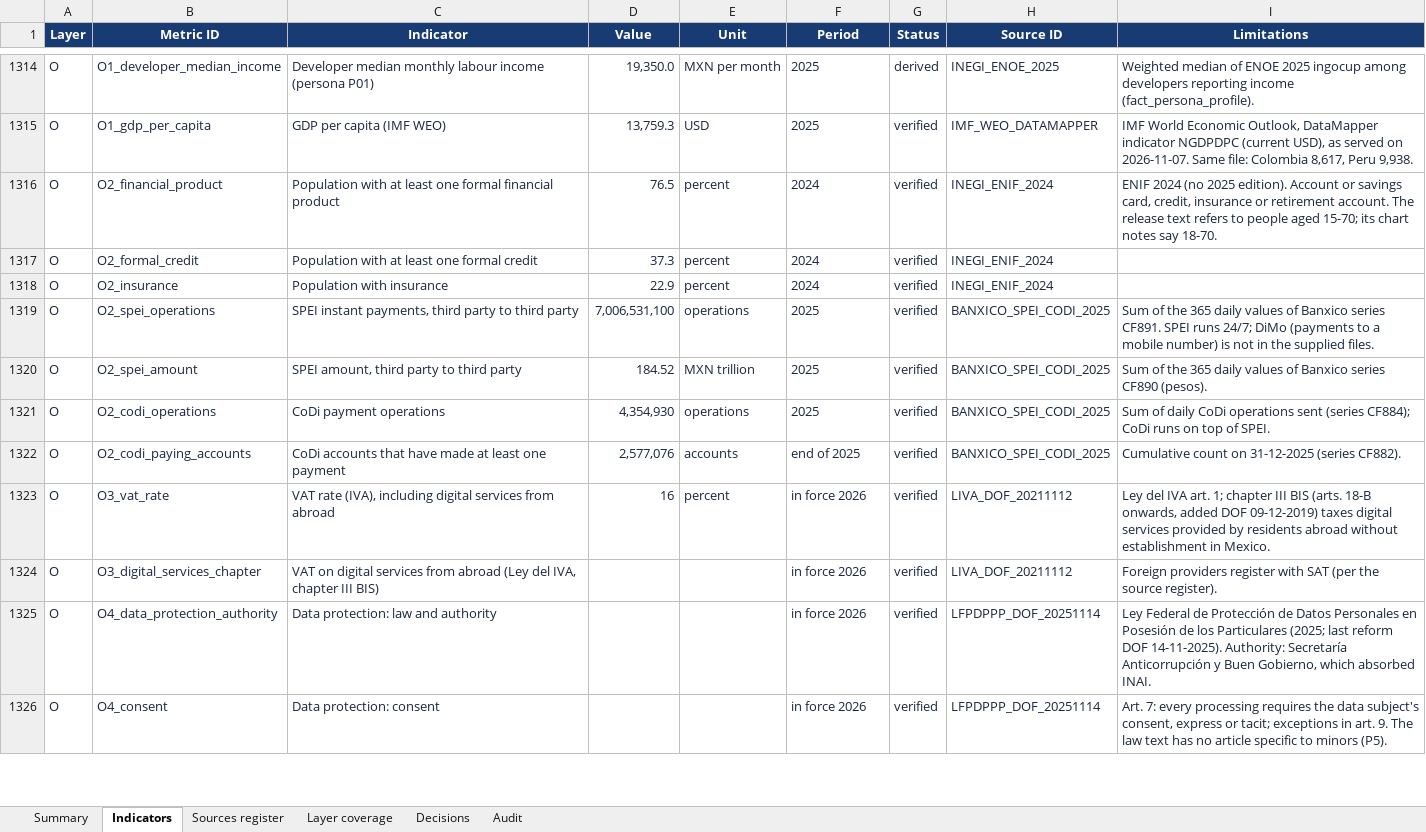
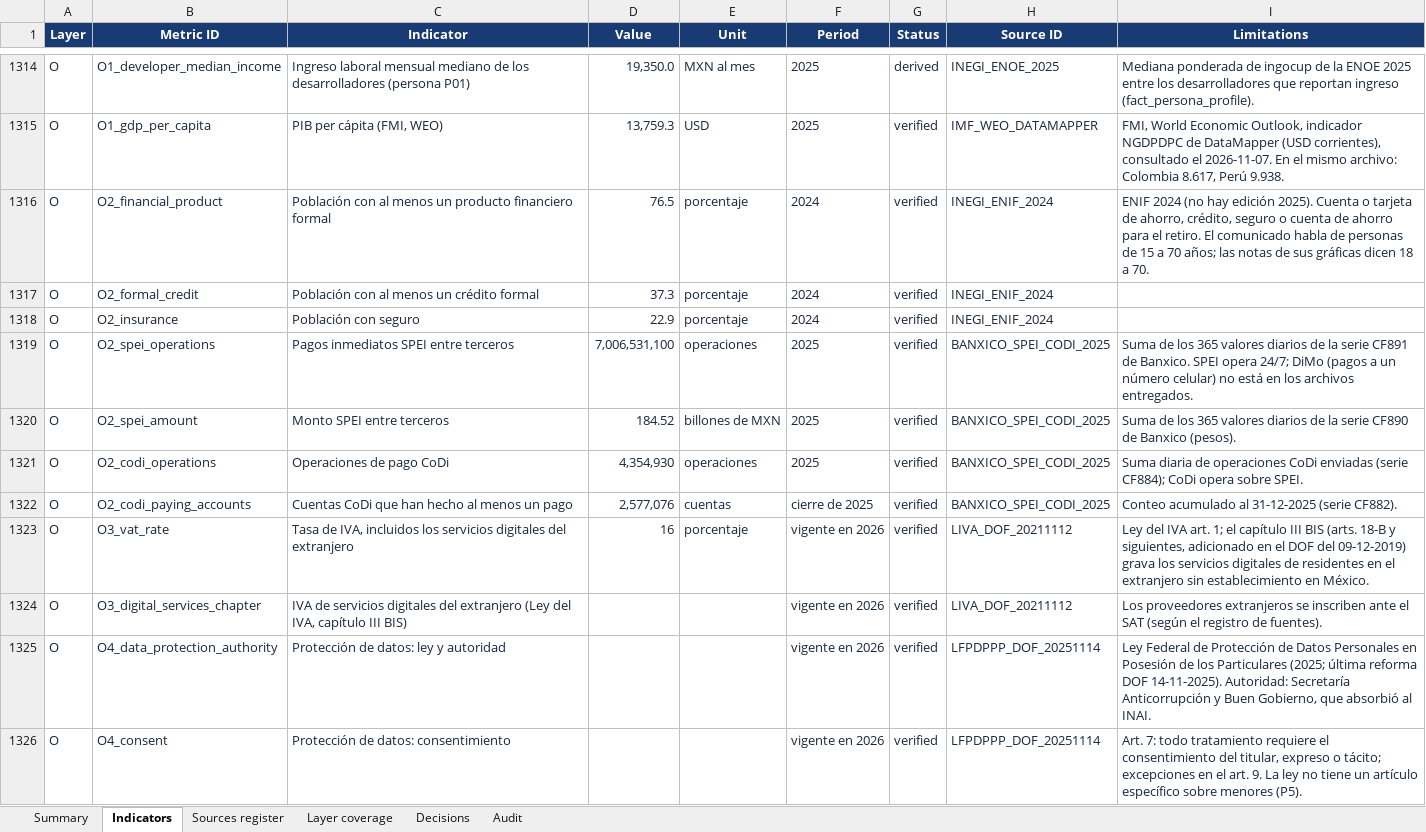
Before and after one commit to tomasgallont4e/latam_market_intelligence_geo_db, an Excel workbook: thinkdocuments/mexico/think4ever-mexico-country-template.xlsx, sheet Indicators, drawn as a sheet; only a part is shown, gaps mark what is left out; values as stored, in another font and other column widths than the file's, no borders; the diff covers the shown part only; the diff names each change by its address in the sheet, - before the commit and + after, or states it on an @@ line.

Commit message:
fix(mexico): Spanish national cards and 2-decimal display
- Layers I, O and P: indicator names, units, periods and notes in
  Spanish, as Peru labels its own layers (values unchanged)
- National cards show decimal values with exactly 2 decimals
- Workbook and validation summary rebuilt; checks 79/79

```diff
--- a/thinkdocuments/mexico/think4ever-mexico-country-template.xlsx (sheet Indicators)
+++ b/thinkdocuments/mexico/think4ever-mexico-country-template.xlsx (sheet Indicators)
-C1314 (Indicator): Developer median monthly labour income (persona P01)
+C1314 (Indicator): Ingreso laboral mensual mediano de los desarrolladores (persona P01)
-E1314 (Unit): MXN per month
+E1314 (Unit): MXN al mes
-I1314 (Limitations): Weighted median of ENOE 2025 ingocup among developers reporting income (fact_persona_profile).
+I1314 (Limitations): Mediana ponderada de ingocup de la ENOE 2025 entre los desarrolladores que reportan ingreso (fact_persona_profile).
-C1315 (Indicator): GDP per capita (IMF WEO)
+C1315 (Indicator): PIB per cápita (FMI, WEO)
-I1315 (Limitations): IMF World Economic Outlook, DataMapper indicator NGDPDPC (current USD), as served on 2026-11-07. Same file: Colombia 8,617, Peru 9,938.
+I1315 (Limitations): FMI, World Economic Outlook, indicador NGDPDPC de DataMapper (USD corrientes), consultado el 2026-11-07. En el mismo archivo: Colombia 8.617, Perú 9.938.
-C1316 (Indicator): Population with at least one formal financial product
+C1316 (Indicator): Población con al menos un producto financiero formal
-E1316:E1318 (Unit): percent
+E1316:E1318 (Unit): porcentaje
-I1316 (Limitations): …2024 (no 2025 edition). Account or savings card, credit, insurance or retirement account. The release text refers to people aged 15-70; its chart notes say 18-70.
+I1316 (Limitations): …2024 (no hay edición 2025). Cuenta o tarjeta de ahorro, crédito, seguro o cuenta de ahorro para el retiro. El comunicado habla de personas de 15 a 70 años; las notas de sus gráficas dicen 18 a 70.
-C1317 (Indicator): Population with at least one formal credit
+C1317 (Indicator): Población con al menos un crédito formal
-C1318 (Indicator): Population with insurance
+C1318 (Indicator): Población con seguro
-C1319 (Indicator): SPEI instant payments, third party to third party
+C1319 (Indicator): Pagos inmediatos SPEI entre terceros
-E1319 (Unit): operations
+E1319 (Unit): operaciones
-I1319 (Limitations): Sum of the 365 daily values of Banxico series CF891. SPEI runs 24/7; DiMo (payments to a mobile number) is not in the supplied files.
+I1319 (Limitations): Suma de los 365 valores diarios de la serie CF891 de Banxico. SPEI opera 24/7; DiMo (pagos a un número celular) no está en los archivos entregados.
-C1320 (Indicator): SPEI amount, third party to third party
+C1320 (Indicator): Monto SPEI entre terceros
-E1320 (Unit): MXN trillion
+E1320 (Unit): billones de MXN
-I1320 (Limitations): Sum of the 365 daily values of Banxico series CF890 (pesos).
+I1320 (Limitations): Suma de los 365 valores diarios de la serie CF890 de Banxico (pesos).
-C1321 (Indicator): CoDi payment operations
+C1321 (Indicator): Operaciones de pago CoDi
-E1321 (Unit): operations
+E1321 (Unit): operaciones
-I1321 (Limitations): Sum of daily CoDi operations sent (series CF884); CoDi runs on top of SPEI.
+I1321 (Limitations): Suma diaria de operaciones CoDi enviadas (serie CF884); CoDi opera sobre SPEI.
-C1322 (Indicator): CoDi accounts that have made at least one payment
+C1322 (Indicator): Cuentas CoDi que han hecho al menos un pago
-E1322 (Unit): accounts
+E1322 (Unit): cuentas
-F1322 (Period): end of 2025
+F1322 (Period): cierre de 2025
-I1322 (Limitations): Cumulative count on 31-12-2025 (series CF882).
+I1322 (Limitations): Conteo acumulado al 31-12-2025 (serie CF882).
-C1323 (Indicator): VAT rate (IVA), including digital services from abroad
+C1323 (Indicator): Tasa de IVA, incluidos los servicios digitales del extranjero
-E1323 (Unit): percent
+E1323 (Unit): porcentaje
-F1323:F1326 (Period): in force 2026
+F1323:F1326 (Period): vigente en 2026
-I1323 (Limitations): …art. 1; chapter III BIS (arts. 18-B onwards, added DOF 09-12-2019) taxes digital services provided by residents abroad without establishment in Mexico.
+I1323 (Limitations): …art. 1; el capítulo III BIS (arts. 18-B y siguientes, adicionado en el DOF del 09-12-2019) grava los servicios digitales de residentes en el extranjero sin establecimiento en México.
-C1324 (Indicator): VAT on digital services from abroad (Ley del IVA, chapter III BIS)
+C1324 (Indicator): IVA de servicios digitales del extranjero (Ley del IVA, capítulo III BIS)
-I1324 (Limitations): Foreign providers register with SAT (per the source register).
+I1324 (Limitations): Los proveedores extranjeros se inscriben ante el SAT (según el registro de fuentes).
-C1325 (Indicator): Data protection: law and authority
+C1325 (Indicator): Protección de datos: ley y autoridad
-I1325 (Limitations): …Particulares (2025; last reform DOF 14-11-2025). Authority: Secretaría Anticorrupción y Buen Gobierno, which absorbed INAI.
+I1325 (Limitations): …Particulares (2025; última reforma DOF 14-11-2025). Autoridad: Secretaría Anticorrupción y Buen Gobierno, que absorbió al INAI.
-C1326 (Indicator): Data protection: consent
+C1326 (Indicator): Protección de datos: consentimiento
-I1326 (Limitations): Art. 7: every processing requires the data subject's consent, express or tacit; exceptions in art. 9. The law text has no article specific to minors (P5).
+I1326 (Limitations): Art. 7: todo tratamiento requiere el consentimiento del titular, expreso o tácito; excepciones en el art. 9. La ley no tiene un artículo específico sobre menores (P5).
```
Also changed, not shown: 116 edited cells elsewhere in this sheet, 8 other files.
